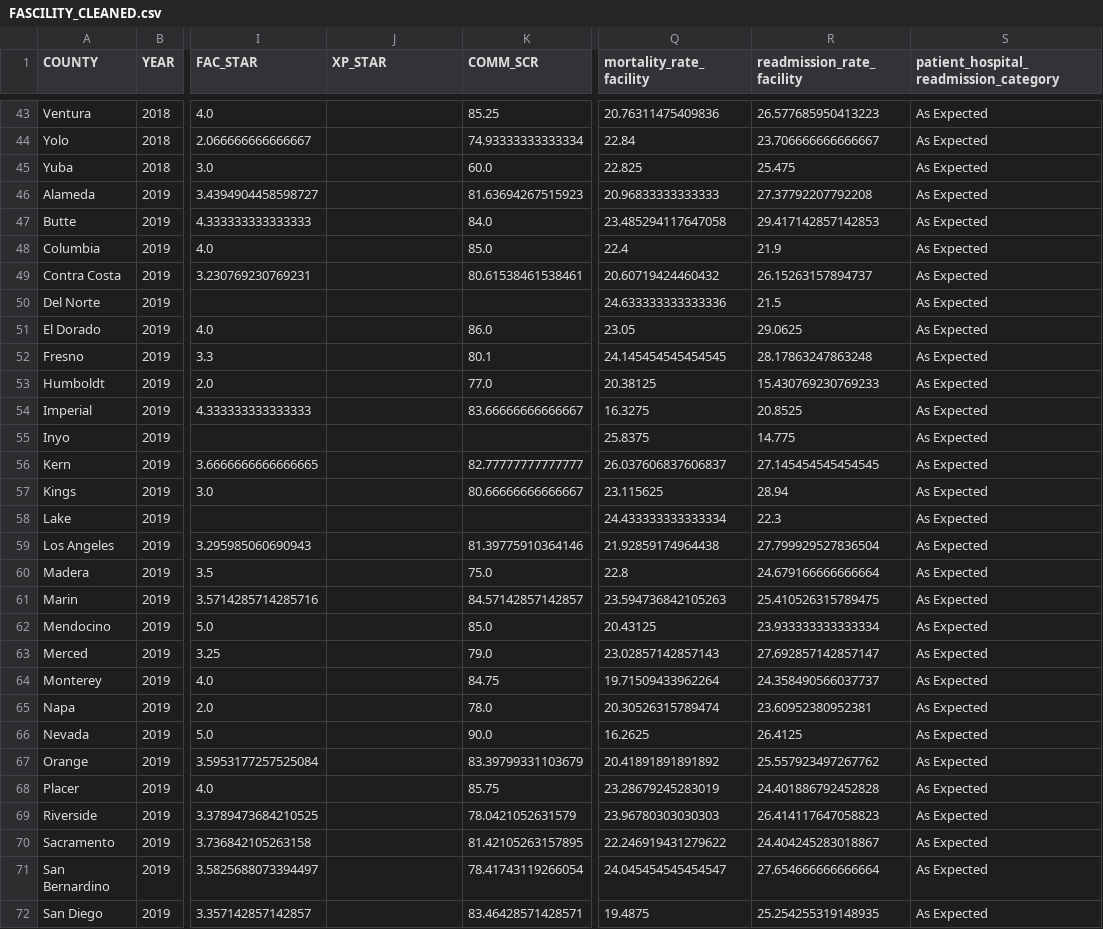
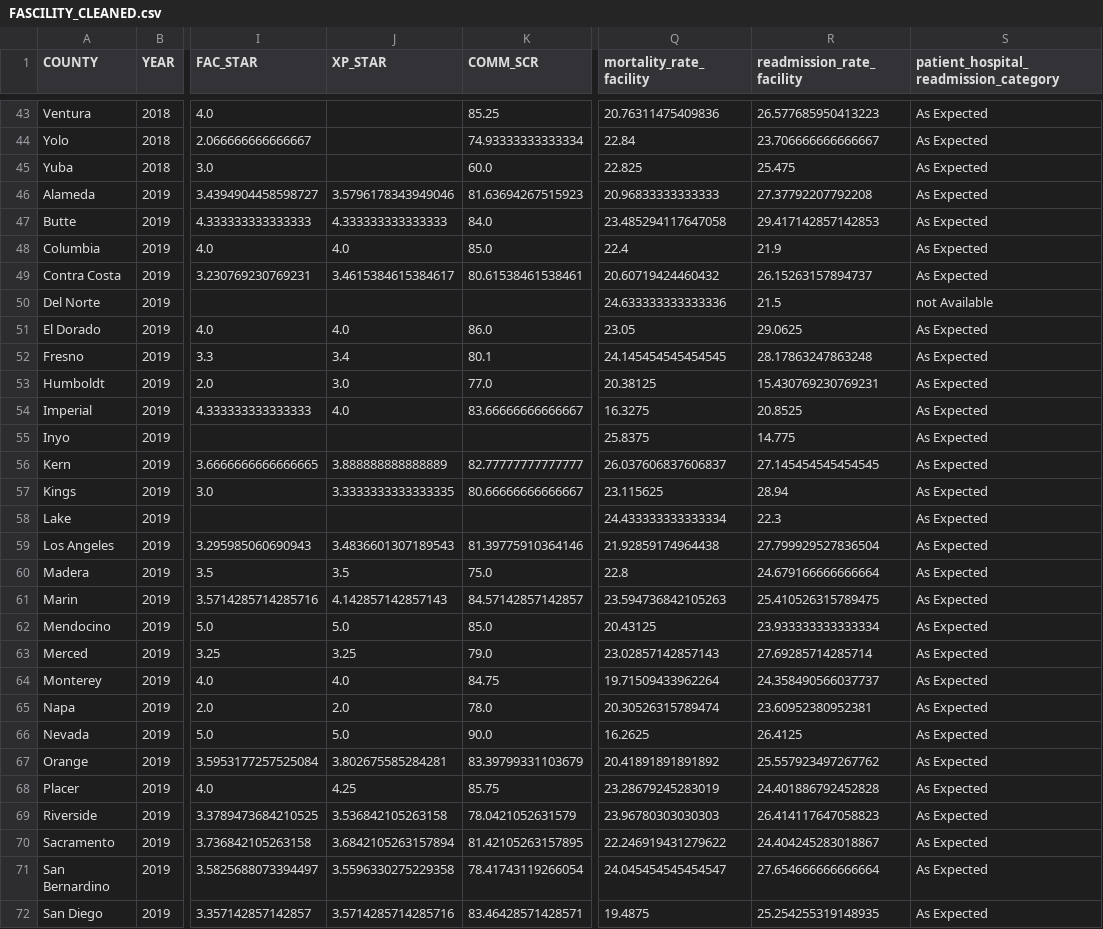
Before and after one commit to MichaelPaulLight/milestone_1, a CSV file: 009_supplemental/cleaned data/FASCILITY_CLEANED.csv, drawn as a sheet; only a part is shown, gaps mark what is left out; the diff covers the shown part only; the diff names each change by its address in the sheet, - before the commit and + after, or states it on an @@ line.

```diff
--- a/009_supplemental/cleaned data/FASCILITY_CLEANED.csv
+++ b/009_supplemental/cleaned data/FASCILITY_CLEANED.csv
-J46 (XP_STAR): (empty)
+J46 (XP_STAR): 3.5796178343949046
-J47 (XP_STAR): (empty)
+J47 (XP_STAR): 4.333333333333333
-J48 (XP_STAR): (empty)
+J48 (XP_STAR): 4.0
-J49 (XP_STAR): (empty)
+J49 (XP_STAR): 3.4615384615384617
-S50: As Expected
+S50: not Available
-J51 (XP_STAR): (empty)
+J51 (XP_STAR): 4.0
-J52 (XP_STAR): (empty)
+J52 (XP_STAR): 3.4
-J53 (XP_STAR): (empty)
+J53 (XP_STAR): 3.0
-R53 (readmission_rate_facility): 15.430769230769233
+R53 (readmission_rate_facility): 15.430769230769231
-J54 (XP_STAR): (empty)
+J54 (XP_STAR): 4.0
-J56 (XP_STAR): (empty)
+J56 (XP_STAR): 3.888888888888889
-J57 (XP_STAR): (empty)
+J57 (XP_STAR): 3.3333333333333335
-J59 (XP_STAR): (empty)
+J59 (XP_STAR): 3.4836601307189543
-J60 (XP_STAR): (empty)
+J60 (XP_STAR): 3.5
-J61 (XP_STAR): (empty)
+J61 (XP_STAR): 4.142857142857143
-J62 (XP_STAR): (empty)
+J62 (XP_STAR): 5.0
-J63 (XP_STAR): (empty)
+J63 (XP_STAR): 3.25
-R63 (readmission_rate_facility): 27.692857142857147
+R63 (readmission_rate_facility): 27.69285714285714
-J64 (XP_STAR): (empty)
+J64 (XP_STAR): 4.0
-J65 (XP_STAR): (empty)
+J65 (XP_STAR): 2.0
-J66 (XP_STAR): (empty)
+J66 (XP_STAR): 5.0
-J67 (XP_STAR): (empty)
+J67 (XP_STAR): 3.802675585284281
-J68 (XP_STAR): (empty)
+J68 (XP_STAR): 4.25
-J69 (XP_STAR): (empty)
+J69 (XP_STAR): 3.536842105263158
-J70 (XP_STAR): (empty)
+J70 (XP_STAR): 3.6842105263157894
-J71 (XP_STAR): (empty)
+J71 (XP_STAR): 3.5596330275229358
-J72 (XP_STAR): (empty)
+J72 (XP_STAR): 3.5714285714285716
```
Also changed, not shown: 148 edited cells elsewhere in this file, 3 other files.
